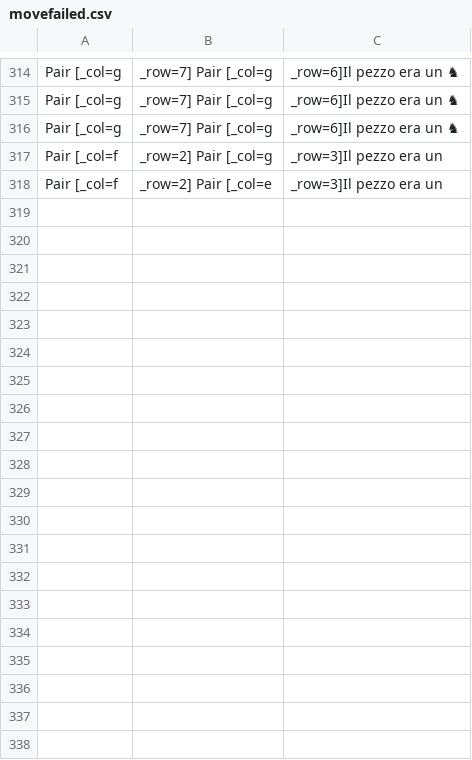
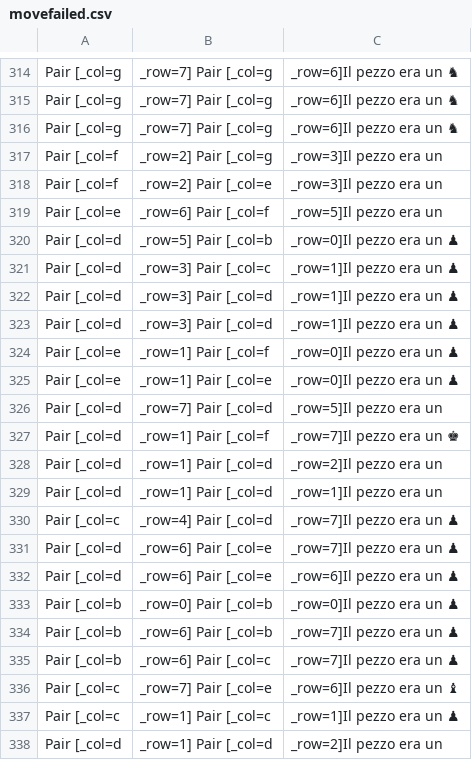
Before and after one commit to MarcoPiazzon/javachess, a CSV file: src/main/java/print/movefailed.csv, drawn as a sheet; only a part is shown, gaps mark what is left out; the diff covers the shown part only; the diff names each change by its address in the sheet, - before the commit and + after, or states it on an @@ line.

```diff
--- a/src/main/java/print/movefailed.csv
+++ b/src/main/java/print/movefailed.csv
+row 319: Pair [_col=e | _row=6] Pair [_col=f | _row=5]Il pezzo era un
+row 320: Pair [_col=d | _row=5] Pair [_col=b | _row=0]Il pezzo era un ♟
+row 321: Pair [_col=d | _row=3] Pair [_col=c | _row=1]Il pezzo era un ♟
+row 322: Pair [_col=d | _row=3] Pair [_col=d | _row=1]Il pezzo era un ♟
+row 323: Pair [_col=d | _row=3] Pair [_col=d | _row=1]Il pezzo era un ♟
+row 324: Pair [_col=e | _row=1] Pair [_col=f | _row=0]Il pezzo era un ♟
+row 325: Pair [_col=e | _row=1] Pair [_col=e | _row=0]Il pezzo era un ♟
+row 326: Pair [_col=d | _row=7] Pair [_col=d | _row=5]Il pezzo era un
+row 327: Pair [_col=d | _row=1] Pair [_col=f | _row=7]Il pezzo era un ♚
+row 328: Pair [_col=d | _row=1] Pair [_col=d | _row=2]Il pezzo era un
+row 329: Pair [_col=d | _row=1] Pair [_col=d | _row=1]Il pezzo era un
+row 330: Pair [_col=c | _row=4] Pair [_col=d | _row=7]Il pezzo era un ♟
+row 331: Pair [_col=d | _row=6] Pair [_col=e | _row=7]Il pezzo era un ♟
+row 332: Pair [_col=d | _row=6] Pair [_col=e | _row=6]Il pezzo era un ♟
+row 333: Pair [_col=b | _row=0] Pair [_col=b | _row=0]Il pezzo era un ♟
+row 334: Pair [_col=b | _row=6] Pair [_col=b | _row=7]Il pezzo era un ♟
+row 335: Pair [_col=b | _row=6] Pair [_col=c | _row=7]Il pezzo era un ♟
+row 336: Pair [_col=c | _row=7] Pair [_col=e | _row=6]Il pezzo era un ♝
+row 337: Pair [_col=c | _row=1] Pair [_col=c | _row=1]Il pezzo era un ♟
+row 338: Pair [_col=d | _row=1] Pair [_col=d | _row=2]Il pezzo era un
```
Also changed, not shown: 19 added rows elsewhere in this file, 7 other files.
